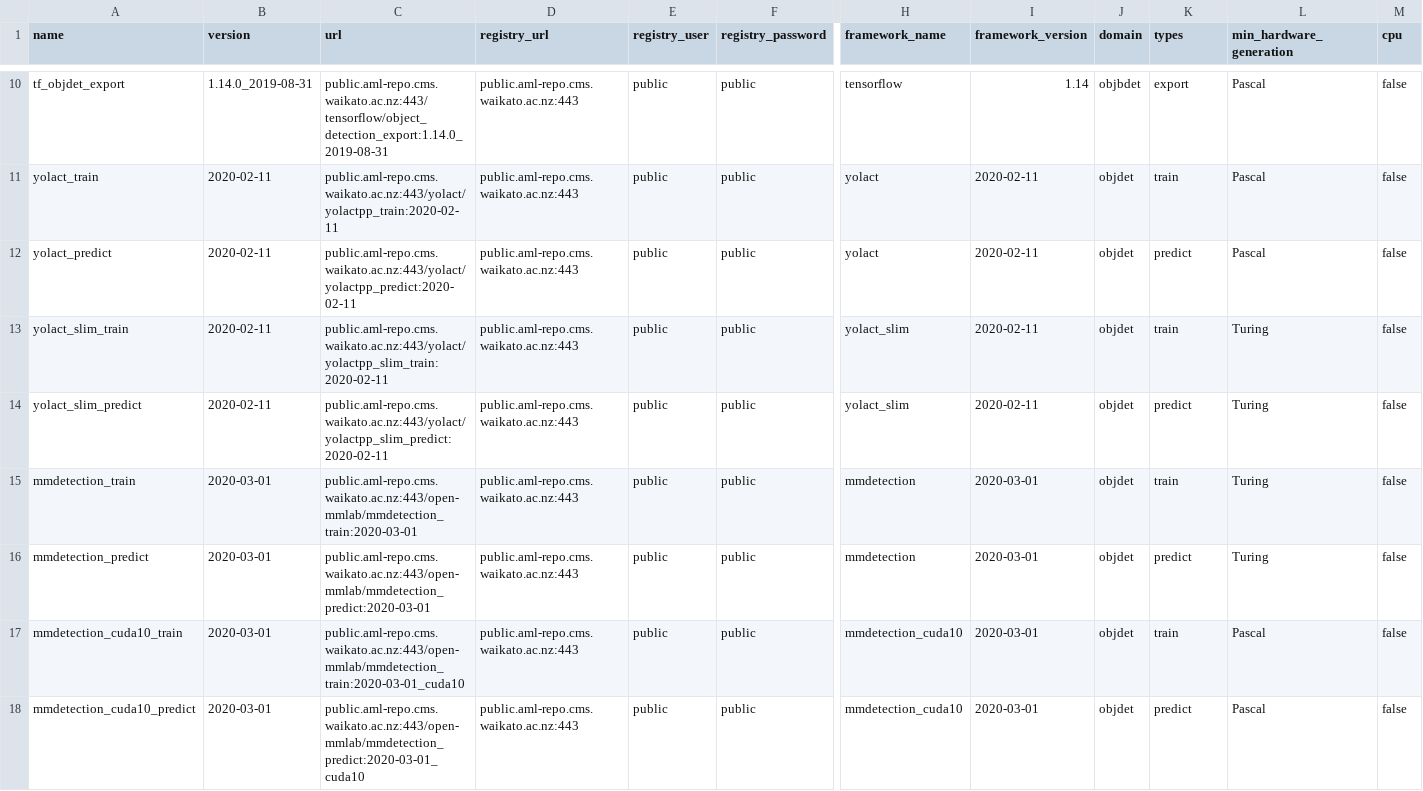
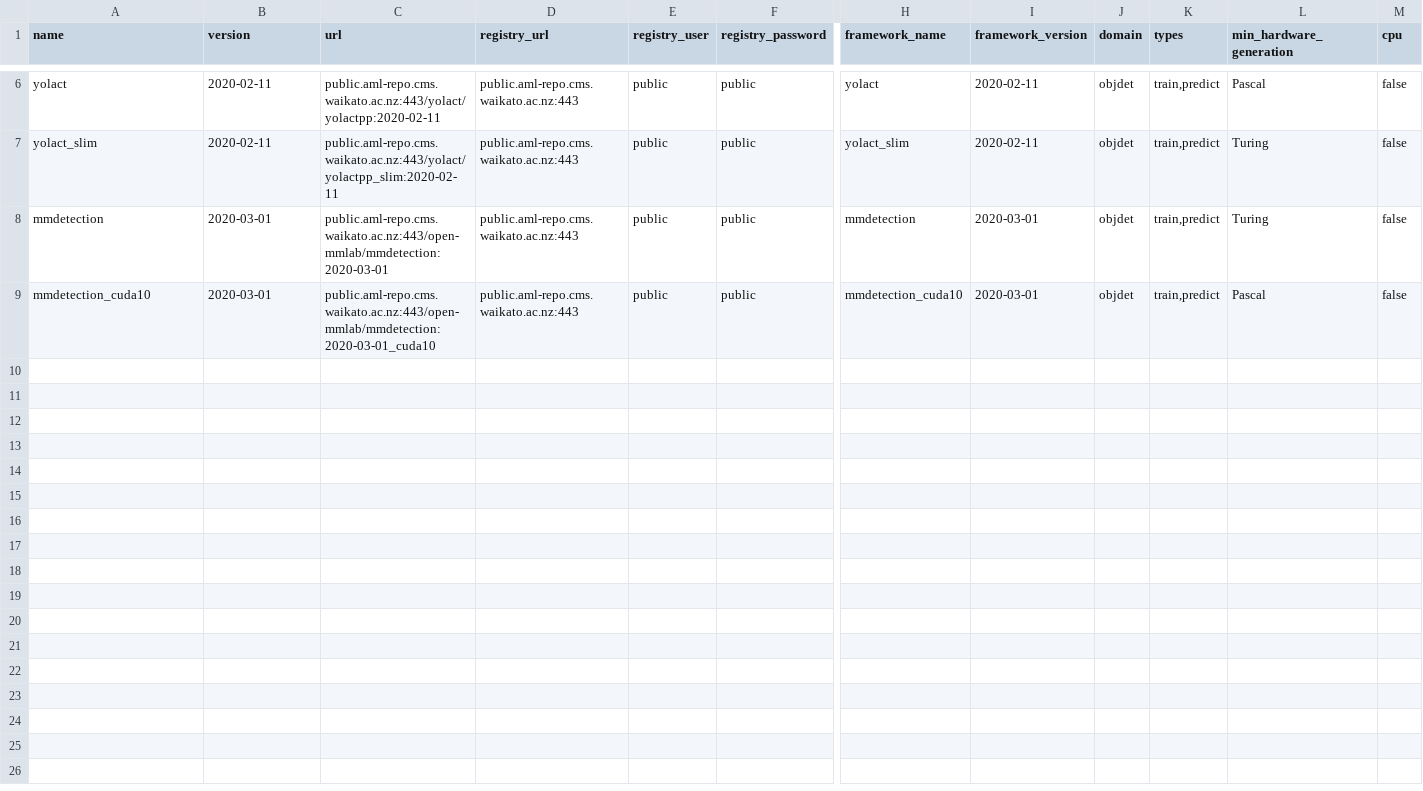
Before and after one commit to waikato-ufdl/ufdl-backend, a CSV file: ufdl-core-app/src/ufdl/core_app/migrations/docker_images/docker_images.csv, drawn as a sheet; only a part is shown, gaps mark what is left out; removed rows and columns are numbered as before the commit, all else as after; rows hold the shown columns only; the diff covers the shown part only; the diff names each change by its address in the sheet, - before the commit and + after, or states it on an @@ line.

```diff
--- a/ufdl-core-app/src/ufdl/core_app/migrations/docker_images/docker_images.csv
+++ b/ufdl-core-app/src/ufdl/core_app/migrations/docker_images/docker_images.csv
-row 10: tf_objdet_export | 1.14.0_2019-08-31 | public.aml-repo.cms.waikato.ac.nz:443/tensorflow/object_detection_export:1.14.0_2019-08-31 | public.aml-repo.cms.waikato.ac.nz:443 | public | public | tensorflow | 1.14 | objbdet | export | Pascal | false
-row 11: yolact_train | 2020-02-11 | public.aml-repo.cms.waikato.ac.nz:443/yolact/yolactpp_train:2020-02-11 | public.aml-repo.cms.waikato.ac.nz:443 | public | public | yolact | 2020-02-11 | objdet | train | Pascal | false
-A6 (name): yolact_predict
+A6 (name): yolact
-C6 (url): public.aml-repo.cms.waikato.ac.nz:443/yolact/yolactpp_predict:2020-02-11
+C6 (url): public.aml-repo.cms.waikato.ac.nz:443/yolact/yolactpp:2020-02-11
-K6 (types): predict
+K6 (types): train,predict
-row 13: yolact_slim_train | 2020-02-11 | public.aml-repo.cms.waikato.ac.nz:443/yolact/yolactpp_slim_train:2020-02-11 | public.aml-repo.cms.waikato.ac.nz:443 | public | public | yolact_slim | 2020-02-11 | objdet | train | Turing | false
-A7 (name): yolact_slim_predict
+A7 (name): yolact_slim
-C7 (url): public.aml-repo.cms.waikato.ac.nz:443/yolact/yolactpp_slim_predict:2020-02-11
+C7 (url): public.aml-repo.cms.waikato.ac.nz:443/yolact/yolactpp_slim:2020-02-11
-K7 (types): predict
+K7 (types): train,predict
-row 15: mmdetection_train | 2020-03-01 | public.aml-repo.cms.waikato.ac.nz:443/open-mmlab/mmdetection_train:2020-03-01 | public.aml-repo.cms.waikato.ac.nz:443 | public | public | mmdetection | 2020-03-01 | objdet | train | Turing | false
-A8 (name): mmdetection_predict
+A8 (name): mmdetection
-C8 (url): public.aml-repo.cms.waikato.ac.nz:443/open-mmlab/mmdetection_predict:2020-03-01
+C8 (url): public.aml-repo.cms.waikato.ac.nz:443/open-mmlab/mmdetection:2020-03-01
-K8 (types): predict
+K8 (types): train,predict
-row 17: mmdetection_cuda10_train | 2020-03-01 | public.aml-repo.cms.waikato.ac.nz:443/open-mmlab/mmdetection_train:2020-03-01_cuda10 | public.aml-repo.cms.waikato.ac.nz:443 | public | public | mmdetection_cuda10 | 2020-03-01 | objdet | train | Pascal | false
-A9 (name): mmdetection_cuda10_predict
+A9 (name): mmdetection_cuda10
-C9 (url): public.aml-repo.cms.waikato.ac.nz:443/open-mmlab/mmdetection_predict:2020-03-01_cuda10
+C9 (url): public.aml-repo.cms.waikato.ac.nz:443/open-mmlab/mmdetection:2020-03-01_cuda10
-K9 (types): predict
+K9 (types): train,predict
```
Also changed, not shown: 4 removed rows and 6 edited cells elsewhere in this file.
